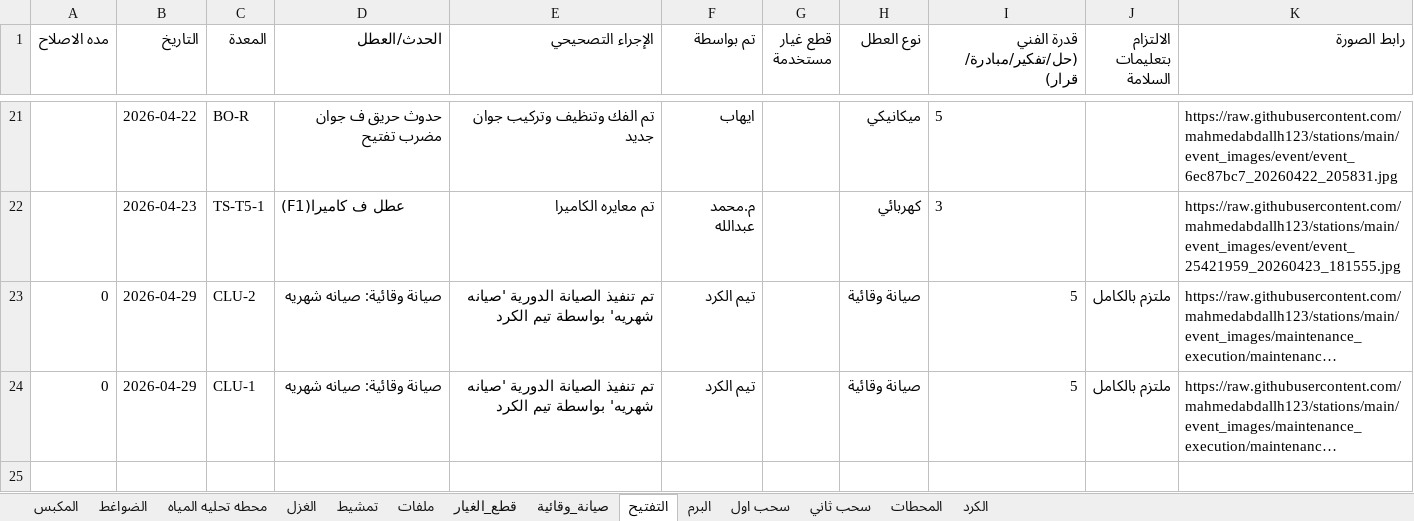
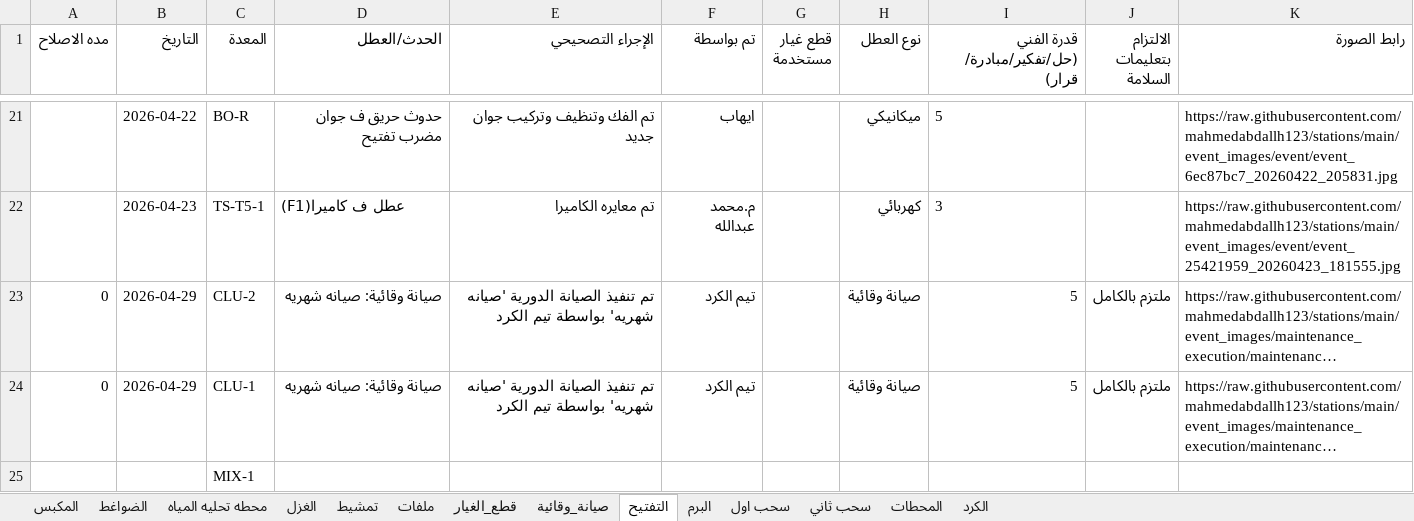
Before and after one commit to mahmedabdallh123/stations, an Excel workbook: l9.xlsx, sheet التفتيح, drawn as a sheet; only a part is shown, gaps mark what is left out; long unchanged cells end in …; values as stored, in another font and other column widths than the file's, no borders; the diff names each change by its address in the sheet, - before the commit and + after, or states it on an @@ line.

Commit message:
تحديث البيانات - 2026-04-30 15:15:51

```diff
--- a/l9.xlsx (sheet التفتيح)
+++ b/l9.xlsx (sheet التفتيح)
+row 25:  |  | MIX-1
```
